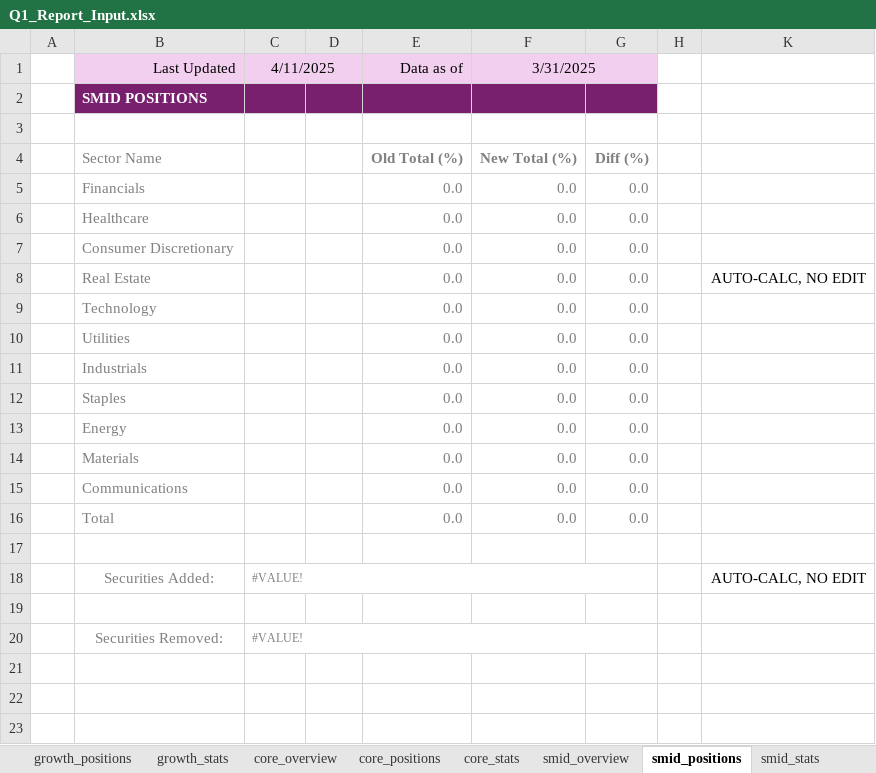
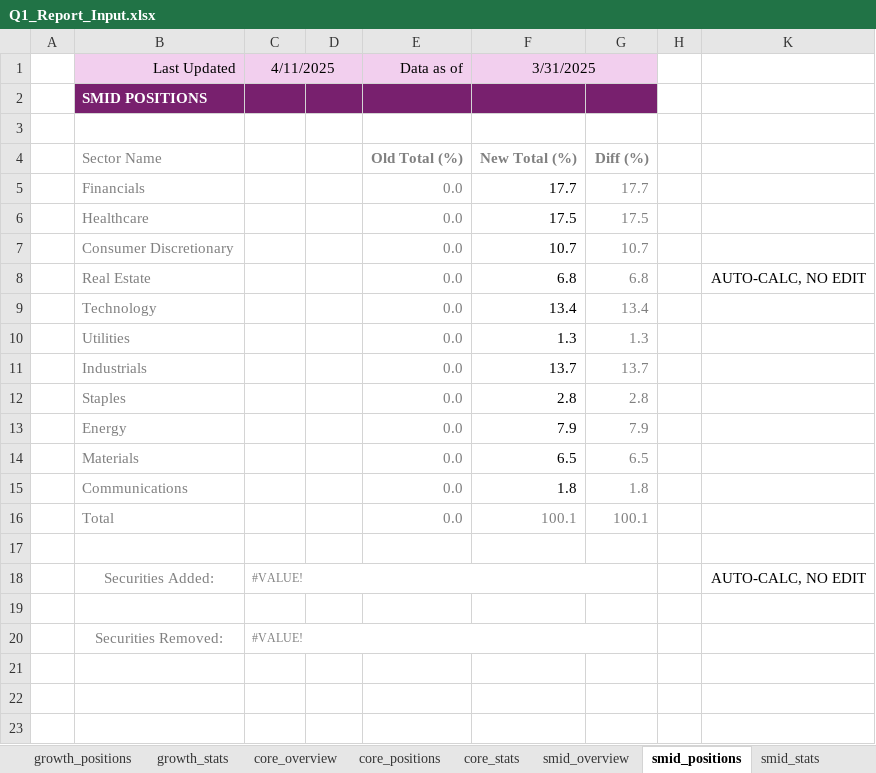
Before and after one commit to Noodieknoodie/Hohimer_Q_Report, an Excel workbook: data/Q1_Report_Input.xlsx, sheet smid_positions, drawn as a sheet; only a part is shown; values as stored, in another font and other column widths than the file's, no borders; charts and pictures and conditional formats and table styles not drawn; the diff names each change by its address in the sheet, - before the commit and + after, or states it on an @@ line.

```diff
--- a/data/Q1_Report_Input.xlsx (sheet smid_positions)
+++ b/data/Q1_Report_Input.xlsx (sheet smid_positions)
-F5: 0.0
+F5: 17.7
-F5:F15 text colour: #808080
+F5:F15 text colour: black
-G5: 0.0
+G5: 17.7
-F6: 0.0
+F6: 17.5
-G6: 0.0
+G6: 17.5
-F7: 0.0
+F7: 10.7
-G7: 0.0
+G7: 10.7
-F8: 0.0
+F8: 6.8
-G8: 0.0
+G8: 6.8
-F9: 0.0
+F9: 13.4
-G9: 0.0
+G9: 13.4
-F10: 0.0
+F10: 1.3
-G10: 0.0
+G10: 1.3
-F11: 0.0
+F11: 13.7
-G11: 0.0
+G11: 13.7
-F12: 0.0
+F12: 2.8
-G12: 0.0
+G12: 2.8
-F13: 0.0
+F13: 7.9
-G13: 0.0
+G13: 7.9
-F14: 0.0
+F14: 6.5
-G14: 0.0
+G14: 6.5
-F15: 0.0
+F15: 1.8
-G15: 0.0
+G15: 1.8
-F16: 0.0
+F16: 100.1
-G16: 0.0
+G16: 100.1
```
Also changed, not shown: 8 other files.
